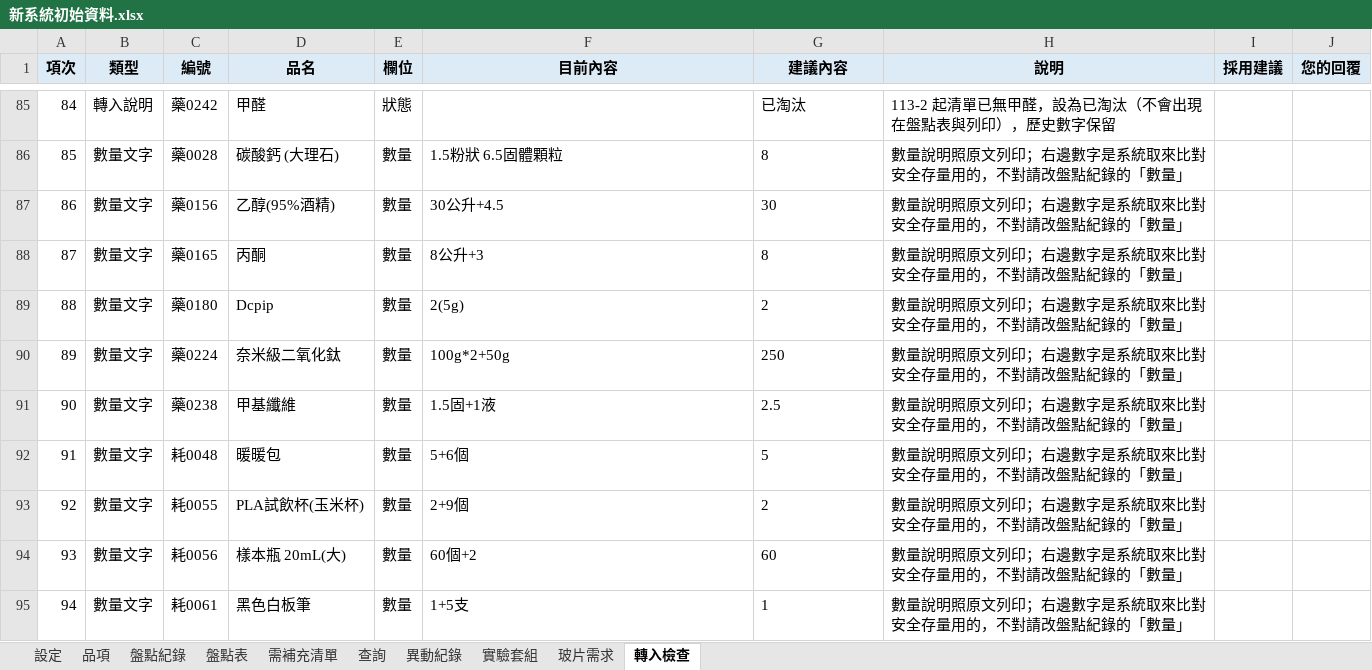
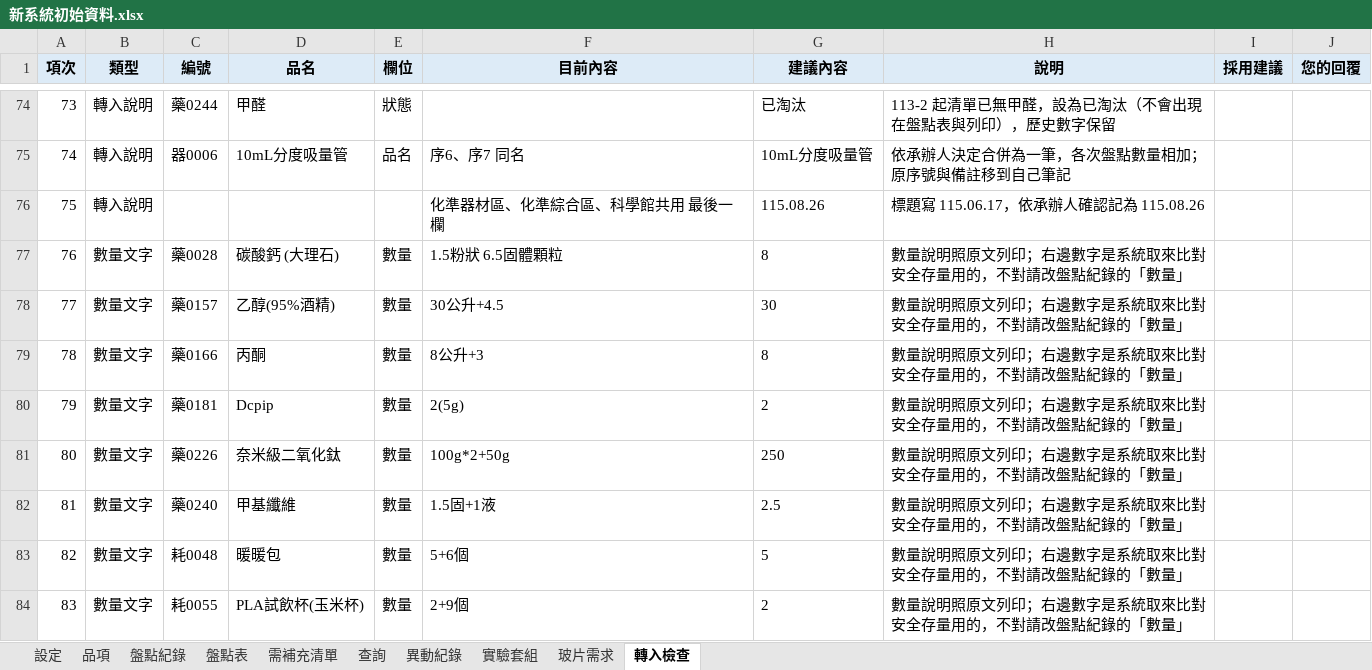
Before and after one commit to koala5566/lab-manager, an Excel workbook: lab-inventory/data/新系統初始資料.xlsx, sheet 轉入檢查, drawn as a sheet; only a part is shown, gaps mark what is left out; the shorter side is filled out with more unchanged rows; values as stored, in another font and other column widths than the file's, no borders; addresses are those after the commit; the diff covers the shown part only; the diff names each change by its address in the sheet, - before the commit and + after, or states it on an @@ line.

```diff
--- a/lab-inventory/data/新系統初始資料.xlsx (sheet 轉入檢查)
+++ b/lab-inventory/data/新系統初始資料.xlsx (sheet 轉入檢查)
@@ column A (項次) renumbered from row 47 down @@
-C74 (編號): 藥0242
+C74 (編號): 藥0244
+row 75: 74 | 轉入說明 | 器0006 | 10mL分度吸量管 | 品名 | 序6、序7 同名 | 10mL分度吸量管 | 依承辦人決定合併為一筆，各次盤點數量相加；原序號與備註移到自己筆記
+row 76: 75 | 轉入說明 |  |  |  | 化準器材區、化準綜合區、科學館共用 最後一欄 | 115.08.26 | 標題寫 115.06.17，依承辦人確認記為 115.08.26
-C78 (編號): 藥0156
+C78 (編號): 藥0157
-C79 (編號): 藥0165
+C79 (編號): 藥0166
-C80 (編號): 藥0180
+C80 (編號): 藥0181
-C81 (編號): 藥0224
+C81 (編號): 藥0226
-C82 (編號): 藥0238
+C82 (編號): 藥0240
```
Also changed, not shown: 4 added rows, 15 removed rows and 43 edited cells elsewhere in this sheet, sheet 盤點紀錄, sheet 品項, sheet 玻片需求, sheet 實驗套組, sheet 異動紀錄, 2 other files.
